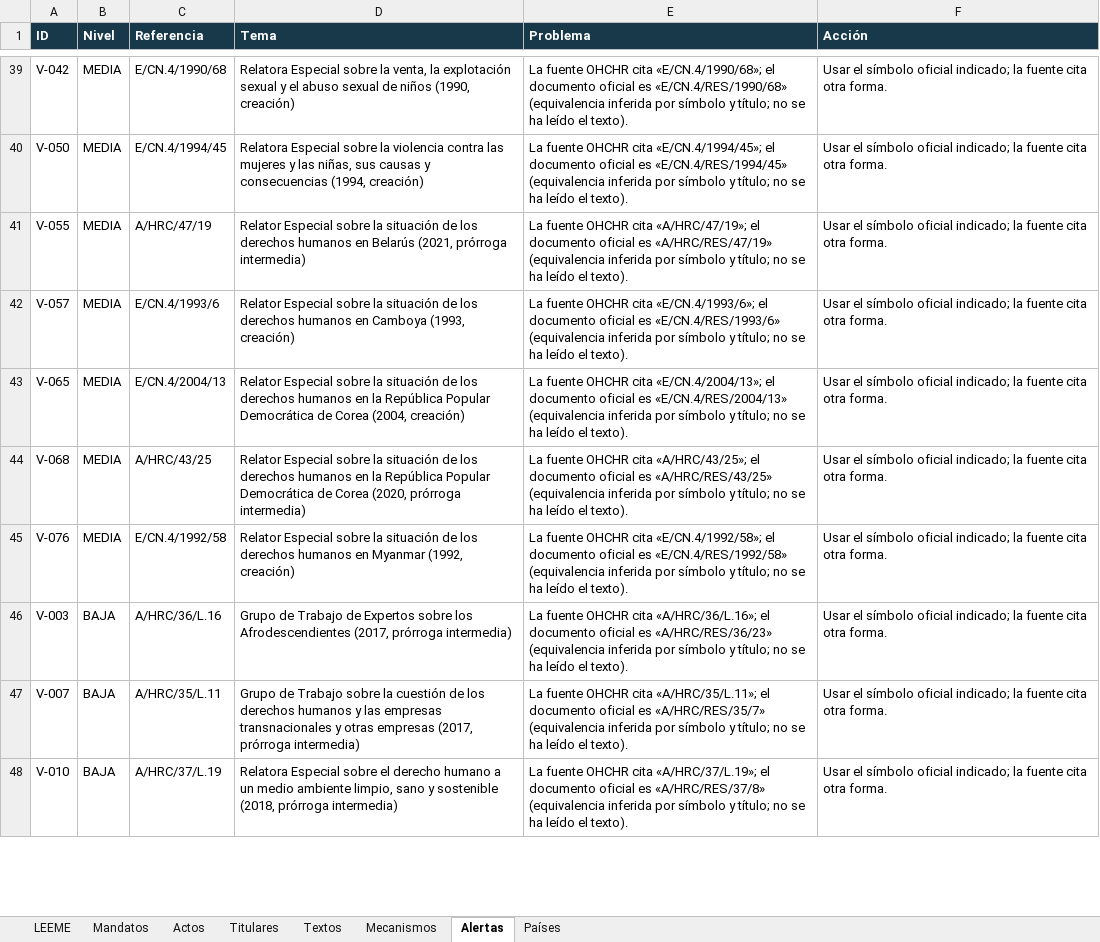
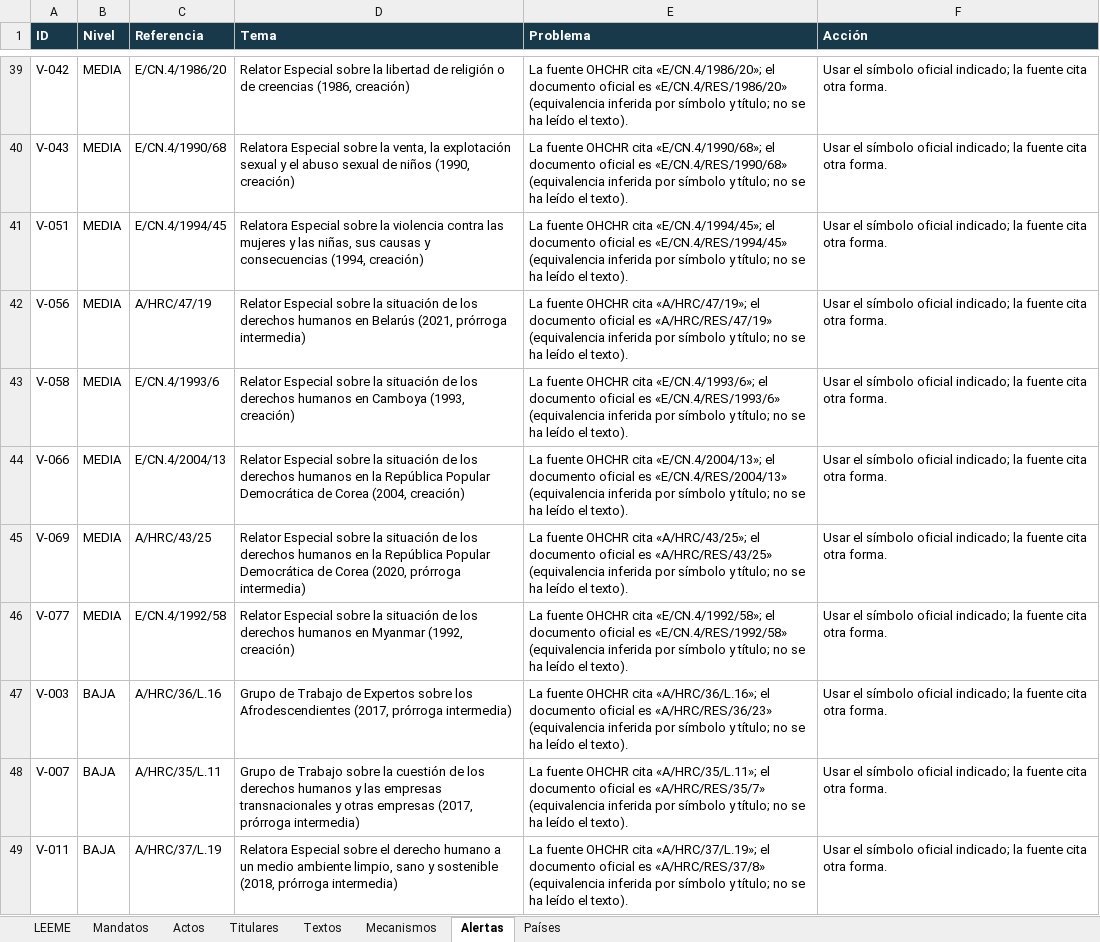
Before and after one commit to sukima-labs/atlasonu, an Excel workbook: data/atlas-onu-catalogo-v07.xlsx, sheet Alertas, drawn as a sheet; only a part is shown, gaps mark what is left out; values as stored, in another font and other column widths than the file's, no borders; addresses are those after the commit; the diff covers the shown part only; the diff names each change by its address in the sheet, - before the commit and + after, or states it on an @@ line.

Commit message:
Actualización automática (mini PC): cambios en los datos oficiales (2026-11-04)

```diff
--- a/data/atlas-onu-catalogo-v07.xlsx (sheet Alertas)
+++ b/data/atlas-onu-catalogo-v07.xlsx (sheet Alertas)
-C39 (Referencia): E/CN.4/1990/68
+C39 (Referencia): E/CN.4/1986/20
-D39 (Tema): Relatora Especial sobre la venta, la explotación sexual y el abuso sexual de niños (1990, creación)
+D39 (Tema): Relator Especial sobre la libertad de religión o de creencias (1986, creación)
-E39 (Problema): …OHCHR cita «E/CN.4/1990/68»; el documento oficial es «E/CN.4/RES/1990/68» (equivalencia inferida…
+E39 (Problema): …OHCHR cita «E/CN.4/1986/20»; el documento oficial es «E/CN.4/RES/1986/20» (equivalencia inferida…
+row 40: V-043 | MEDIA | E/CN.4/1990/68 | Relatora Especial sobre la venta, la explotación sexual y el abuso sexual de niños (1990, creación) | La fuente OHCHR cita «E/CN.4/1990/68»; el documento oficial es «E/CN.4/RES/1990/68» (equivalencia inferida por símbolo y título; no se ha leído el texto). | Usar el símbolo oficial indicado; la fuente cita otra forma.
-A41 (ID): V-050
+A41 (ID): V-051
-A42 (ID): V-055
+A42 (ID): V-056
-A43 (ID): V-057
+A43 (ID): V-058
-A44 (ID): V-065
+A44 (ID): V-066
-A45 (ID): V-068
+A45 (ID): V-069
-A46 (ID): V-076
+A46 (ID): V-077
-A49 (ID): V-010
+A49 (ID): V-011
```
Also changed, not shown: 5 added rows, 5 removed rows and 120 edited cells elsewhere in this sheet, sheet Textos, sheet Actos, sheet Mandatos, 8 other files.
